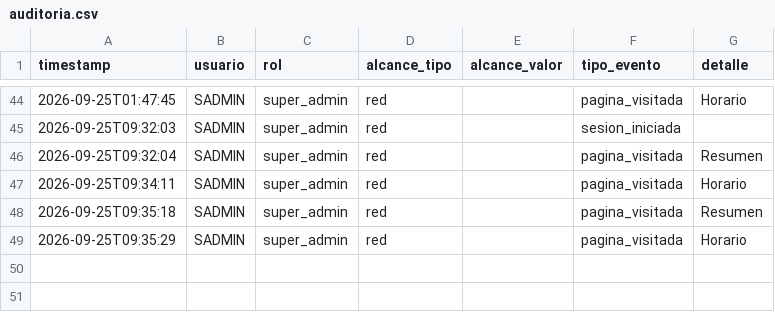
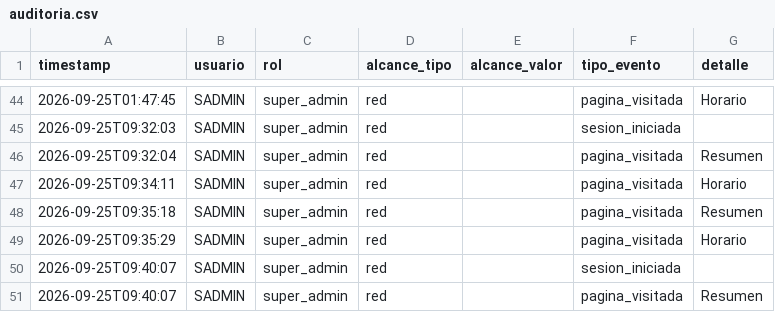
Before and after one commit to MRNR1983/AlveaMVP, a CSV file: data/auditoria.csv, drawn as a sheet; only a part is shown, gaps mark what is left out; the diff names each change by its address in the sheet, - before the commit and + after, or states it on an @@ line.

Commit message:
datos: auditoria.csv

```diff
--- a/data/auditoria.csv
+++ b/data/auditoria.csv
+row 50: 2026-09-25T09:40:07 | SADMIN | super_admin | red |  | sesion_iniciada
+row 51: 2026-09-25T09:40:07 | SADMIN | super_admin | red |  | pagina_visitada | Resumen
```
